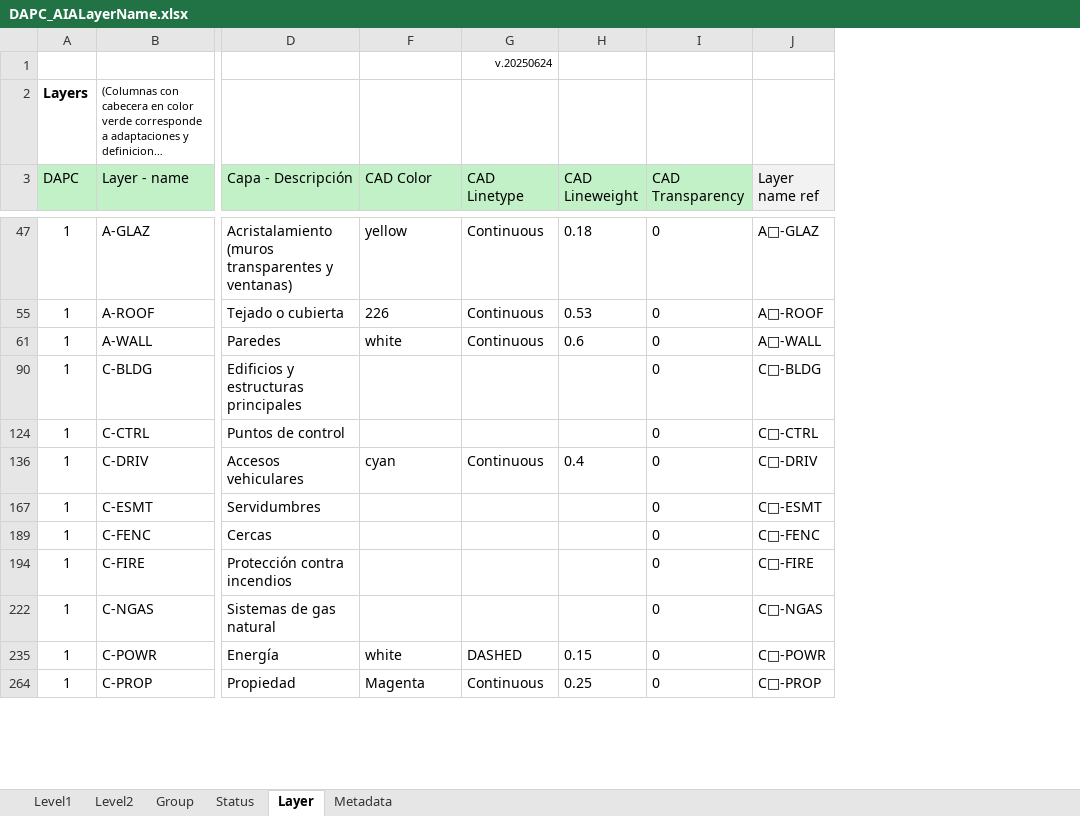
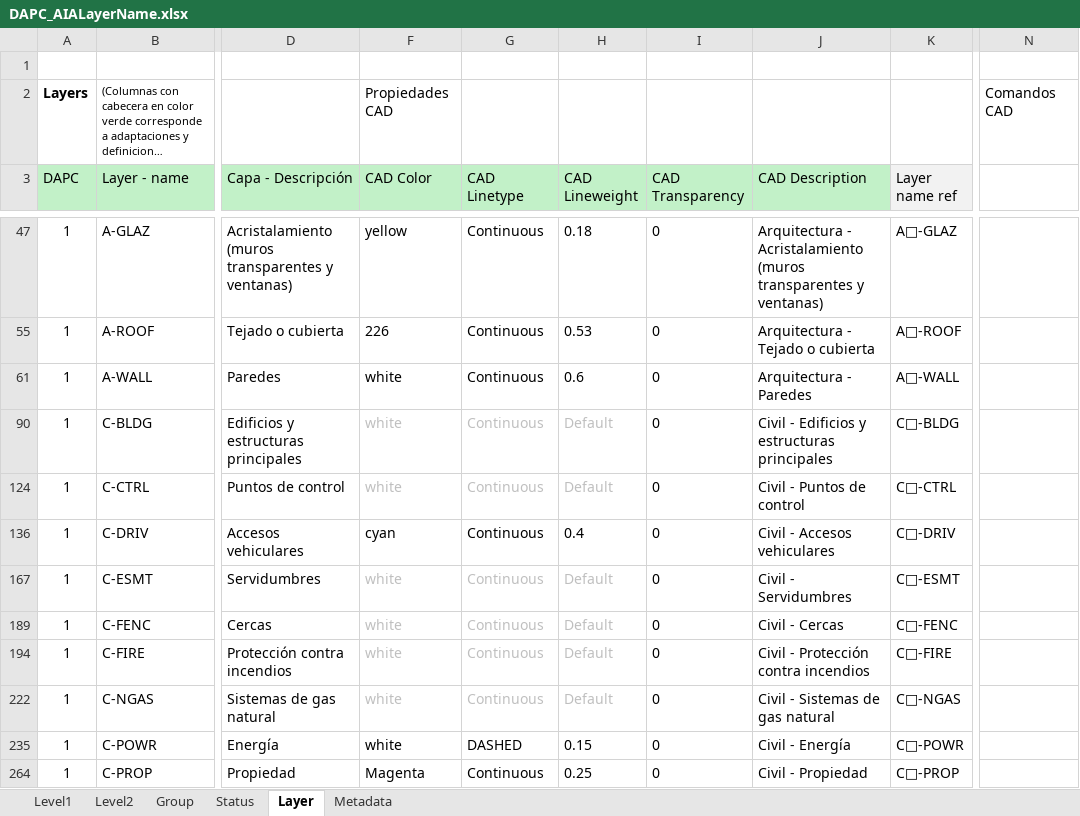
Before and after one commit to rcfdtools/R.DAPC, an Excel workbook: file/table/DAPC_AIALayerName.xlsx, sheet Layer, drawn as a sheet; only a part is shown, gaps mark what is left out; long unchanged cells end in …; values as stored, in another font and other column widths than the file's, no borders; charts and pictures and conditional formats not drawn; the diff covers the shown part only; the diff names each change by its address in the sheet, - before the commit and + after, or states it on an @@ line.

```diff
--- a/file/table/DAPC_AIALayerName.xlsx (sheet Layer)
+++ b/file/table/DAPC_AIALayerName.xlsx (sheet Layer)
+column J (CAD Description), rows 47-264: Arquitectura - Acristalamiento (muros transparentes y ventanas) | Arquitectura - Tejado o cubierta | Arquitectura - Paredes | Civil - Edificios y estructuras principales | Civil - Puntos de control | Civil - Accesos vehiculares | Civil - Servidumbres | Civil - Cercas | Civil - Protección contra incendios | Civil - Sistemas de gas natural | Civil - Energía | Civil - Propiedad
+column N, row 2: Comandos CAD
-G1 (CAD Linetype): v.20250624
+G1 (CAD Linetype): (empty)
-F2 (CAD Color): (empty)
+F2 (CAD Color): Propiedades CAD
-F90 (CAD Color): (empty)
+F90 (CAD Color): white
-G90 (CAD Linetype): (empty)
+G90 (CAD Linetype): Continuous
-H90 (CAD Lineweight): (empty)
+H90 (CAD Lineweight): Default
-F124 (CAD Color): (empty)
+F124 (CAD Color): white
-G124 (CAD Linetype): (empty)
+G124 (CAD Linetype): Continuous
-H124 (CAD Lineweight): (empty)
+H124 (CAD Lineweight): Default
-F167 (CAD Color): (empty)
+F167 (CAD Color): white
-G167 (CAD Linetype): (empty)
+G167 (CAD Linetype): Continuous
-H167 (CAD Lineweight): (empty)
+H167 (CAD Lineweight): Default
-F189 (CAD Color): (empty)
+F189 (CAD Color): white
-G189 (CAD Linetype): (empty)
+G189 (CAD Linetype): Continuous
-H189 (CAD Lineweight): (empty)
+H189 (CAD Lineweight): Default
-F194 (CAD Color): (empty)
+F194 (CAD Color): white
-G194 (CAD Linetype): (empty)
+G194 (CAD Linetype): Continuous
-H194 (CAD Lineweight): (empty)
+H194 (CAD Lineweight): Default
-F222 (CAD Color): (empty)
+F222 (CAD Color): white
-G222 (CAD Linetype): (empty)
+G222 (CAD Linetype): Continuous
-H222 (CAD Lineweight): (empty)
+H222 (CAD Lineweight): Default
```
Also changed, not shown: 132 edited cells elsewhere in this sheet, sheet Status, sheet Level1, sheet Level2, sheet Group, hidden cells, charts or pictures, 1 other file.
